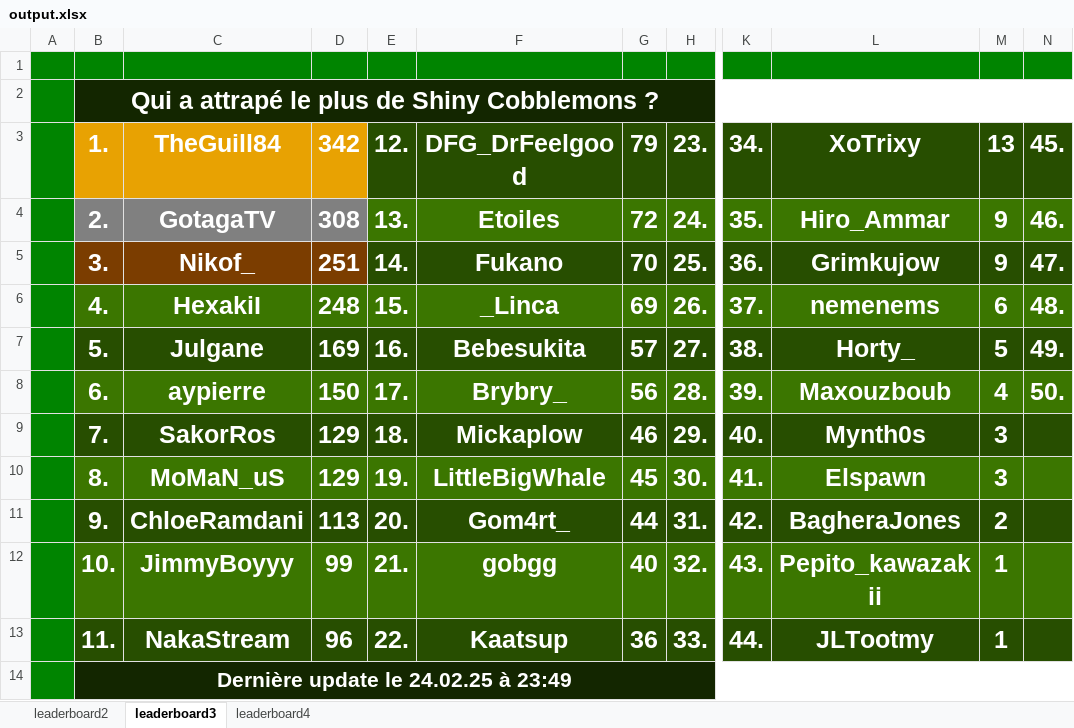
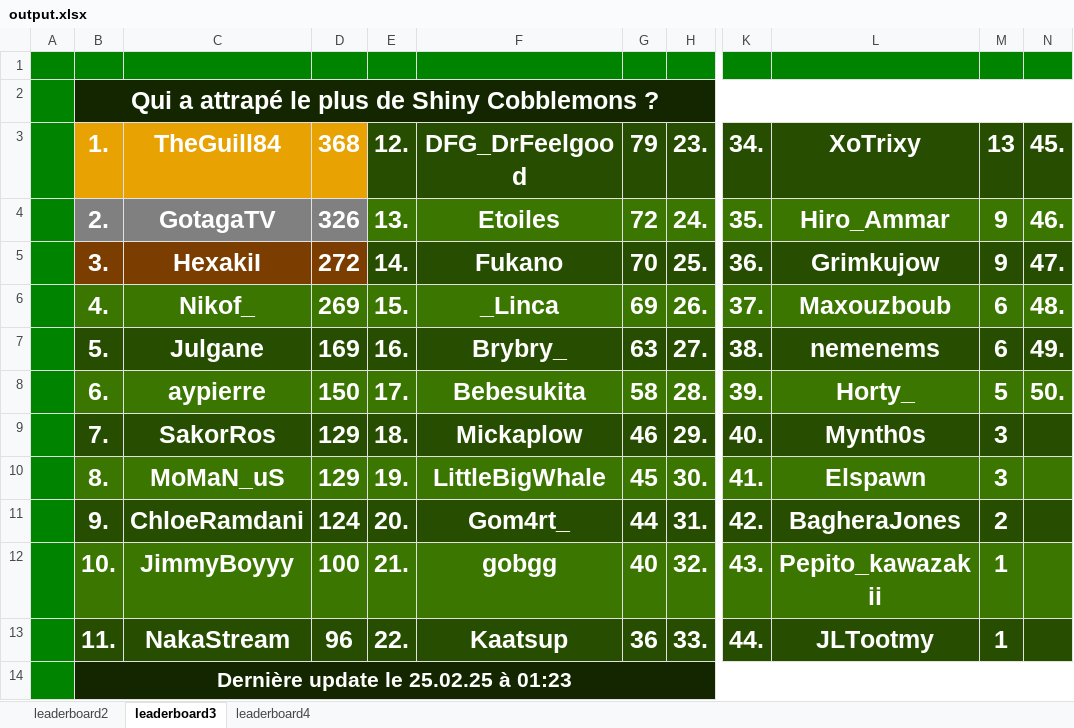
Before and after one commit to ThibautChoppy/MCStatsCompiler, an Excel workbook: cobblemon_module/output.xlsx, sheet leaderboard3, drawn as a sheet; only a part is shown, gaps mark what is left out; values as stored, in another font and other column widths than the file's, no borders; the diff names each change by its address in the sheet, - before the commit and + after, or states it on an @@ line.

```diff
--- a/cobblemon_module/output.xlsx (sheet leaderboard3)
+++ b/cobblemon_module/output.xlsx (sheet leaderboard3)
-D3: 342
+D3: 368
-D4: 308
+D4: 326
-C5: Nikof_
+C5: HexakiI
-D5: 251
+D5: 272
-C6: HexakiI
+C6: Nikof_
-D6: 248
+D6: 269
-L6: nemenems
+L6: Maxouzboub
-F7: Bebesukita
+F7: Brybry_
-G7: 57
+G7: 63
-L7: Horty_
+L7: nemenems
-M7: 5
+M7: 6
-F8: Brybry_
+F8: Bebesukita
-G8: 56
+G8: 58
-L8: Maxouzboub
+L8: Horty_
-M8: 4
+M8: 5
-D11: 113
+D11: 124
-D12: 99
+D12: 100
-B14: Dernière update le 24.02.25 à 23:49
+B14: Dernière update le 25.02.25 à 01:23
```
Also changed, not shown: sheet leaderboard4, sheet leaderboard2, 4 other files.
